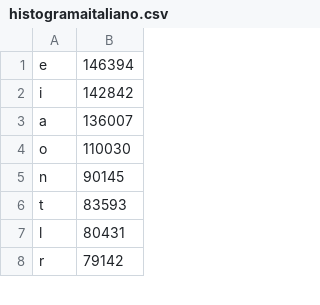
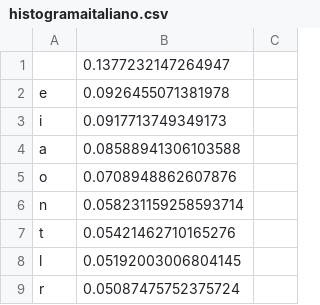
Before and after one commit to OmarBueno/DA-Algoritmos, a CSV file: T6/histogramaitaliano.csv, drawn as a sheet; only a part is shown; removed rows and columns are numbered as before the commit, all else as after; the diff covers the shown part only; the diff names each change by its address in the sheet, - before the commit and + after, or states it on an @@ line.

```diff
--- a/T6/histogramaitaliano.csv
+++ b/T6/histogramaitaliano.csv
-column B, rows 1-8: 146394 | 142842 | 136007 | 110030 | 90145 | 83593 | 80431 | 79142
+column B, rows 2-9: 0.0926455071381978 | 0.0917713749349173 | 0.08588941306103588 | 0.0708948862607876 | 0.058231159258593714 | 0.05421462710165276 | 0.05192003006804145 | 0.05087475752375724
+column C, empty
+row 1:  | 0.1377232147264947
```
Also changed, not shown: 58 added rows and 1 edited cell elsewhere in this file, T6/histogramafrances.csv, 30 other files.
